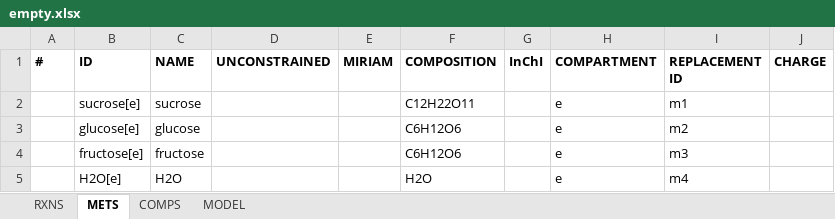
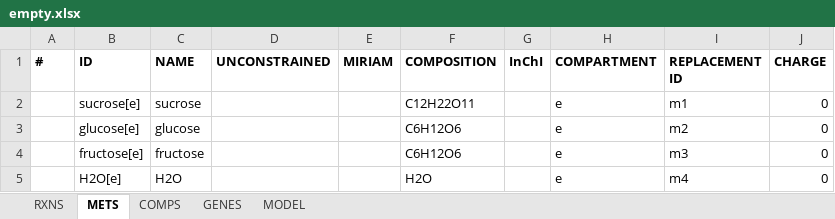
Before and after one commit to SysBioChalmers/RAVEN, an Excel workbook: tutorial/empty.xlsx, sheet METS, drawn as a sheet; values as stored, in another font and other column widths than the file's, no borders; the diff names each change by its address in the sheet, - before the commit and + after, or states it on an @@ line.

Commit message:
Fix checkInstallation, tutorial
-checkInstallation: fixed a bug, when LP solver testing always failed when libSBML was not installed. The model used for such testing is now imported from mat file (empty.mat)
-checkFunctionUniqueness: updated warning message
-tutorials:  smallYeast.xlsx, smallYeastBad.xlsx and smallYeastBad2.xlsx was re-saved to fit the latest RAVEN standards

```diff
--- a/tutorial/empty.xlsx (sheet METS)
+++ b/tutorial/empty.xlsx (sheet METS)
+sheet tab: GENES
-J2:J5 (CHARGE): (empty)
+J2:J5 (CHARGE): 0
```
Also changed, not shown: sheet RXNS, tutorial/smallYeast.xlsx, tutorial/smallYeastBad.xlsx, 5 other files.
